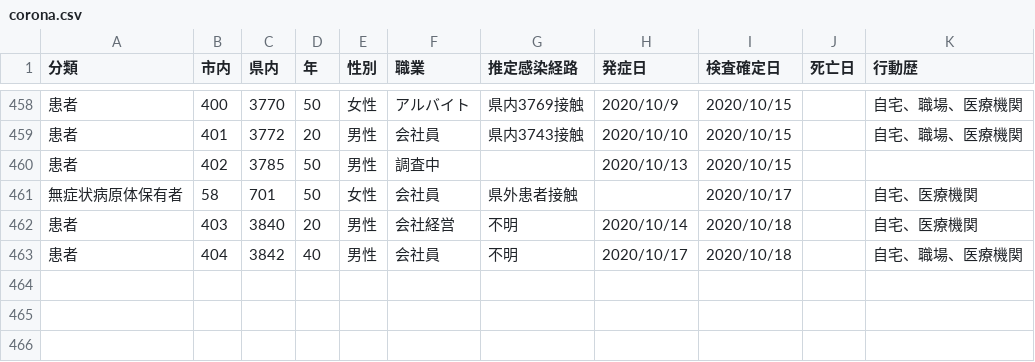
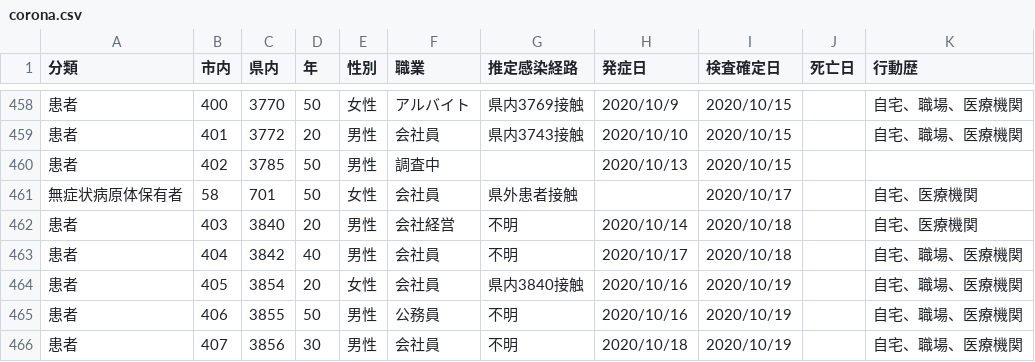
Before and after one commit to mine820/COVID-19, a CSV file: corona.csv, drawn as a sheet; only a part is shown, gaps mark what is left out; the diff names each change by its address in the sheet, - before the commit and + after, or states it on an @@ line.

```diff
--- a/corona.csv
+++ b/corona.csv
+row 464: 患者 | 405 | 3854 | 20 | 女性 | 会社員 | 県内3840接触 | 2020/10/16 | 2020/10/19 |  | 自宅、職場、医療機関
+row 465: 患者 | 406 | 3855 | 50 | 男性 | 公務員 | 不明 | 2020/10/16 | 2020/10/19 |  | 自宅、職場、医療機関
+row 466: 患者 | 407 | 3856 | 30 | 男性 | 会社員 | 不明 | 2020/10/18 | 2020/10/19 |  | 自宅、職場、医療機関
```
Also changed, not shown: 4 other files.
